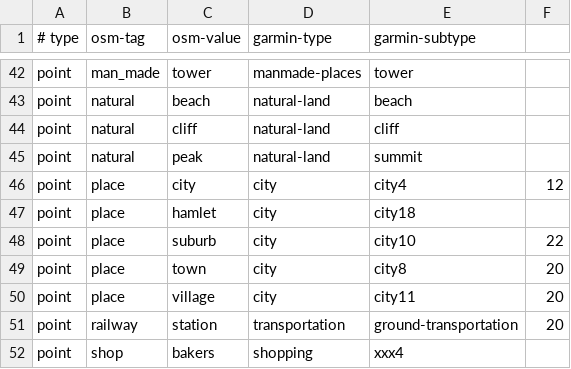
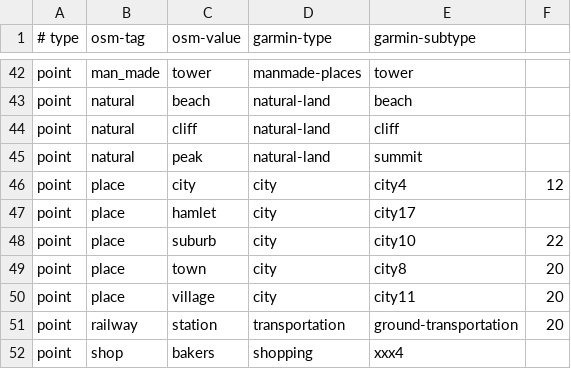
Before and after one commit to burto/mkgmap, a CSV file: resources/osm_garmin_map.csv, drawn as a sheet; only a part is shown, gaps mark what is left out.

```diff
--- a/resources/osm_garmin_map.csv
+++ b/resources/osm_garmin_map.csv
@@ -46,3 +46,3 @@ point|natural|peak|natural-land|summit|
 point|place|city|city|city4|12
-point|place|hamlet|city|city18|
+point|place|hamlet|city|city17|
 point|place|suburb|city|city10|22
```
Also changed, not shown: resources/map-features.csv.
